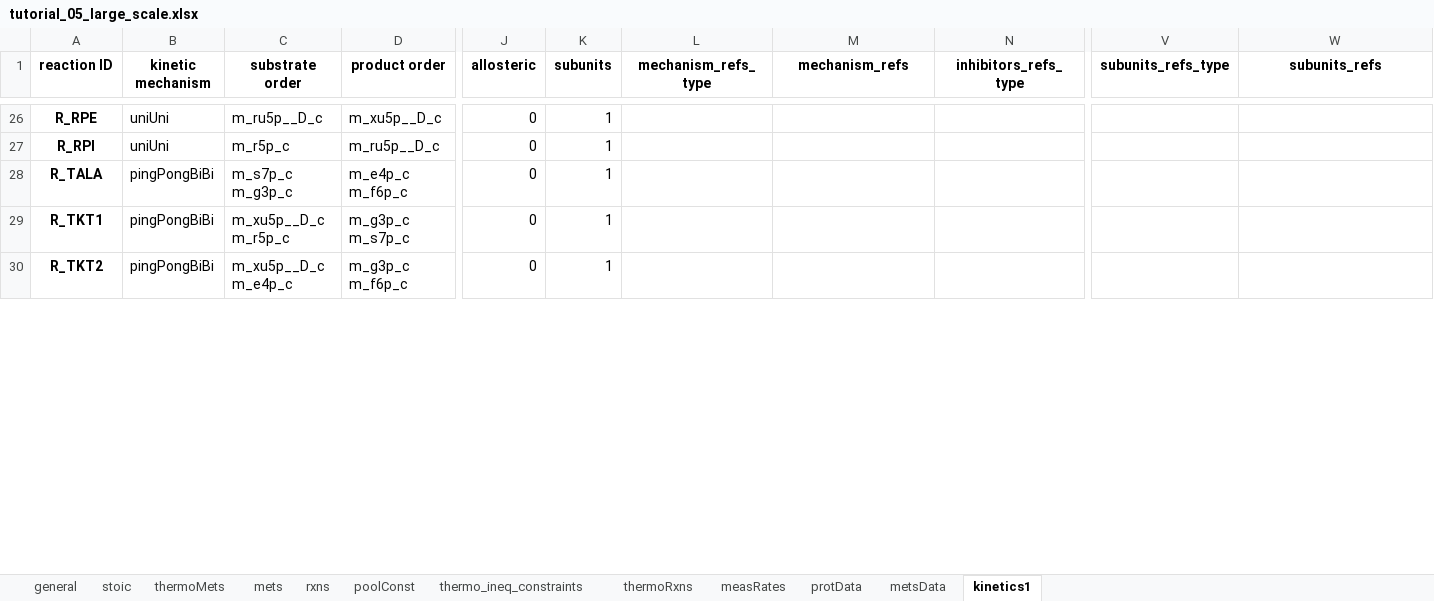
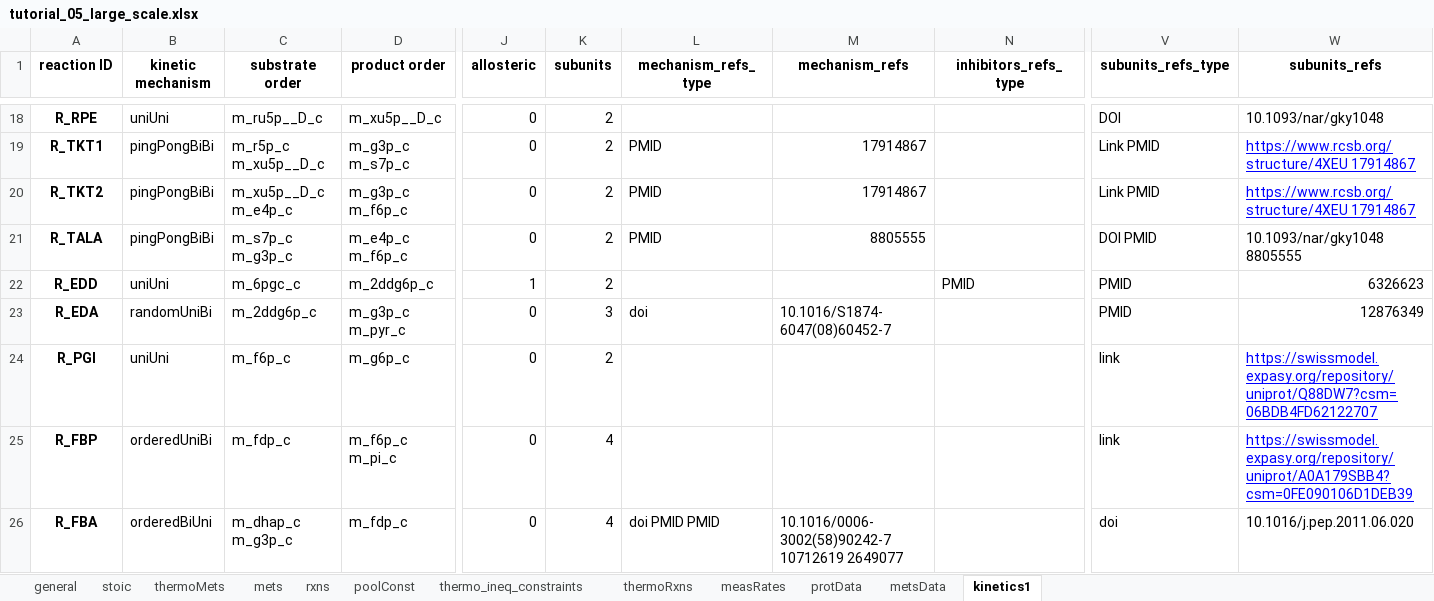
Before and after one commit to biosustain/GRASP, an Excel workbook: io/input/tutorial_05_large_scale.xlsx, sheet kinetics1, drawn as a sheet; only a part is shown, gaps mark what is left out; values as stored, in another font and other column widths than the file's, no borders; removed rows and columns are numbered as before the commit, all else as after; rows hold the shown columns only; the diff covers the shown part only; the diff names each change by its address in the sheet, - before the commit and + after, or states it on an @@ line.

```diff
--- a/io/input/tutorial_05_large_scale.xlsx (sheet kinetics1)
+++ b/io/input/tutorial_05_large_scale.xlsx (sheet kinetics1)
-K18 (subunits): 1
+K18 (subunits): 2
-V18 (subunits_refs_type): (empty)
+V18 (subunits_refs_type): DOI
-W18 (subunits_refs): (empty)
+W18 (subunits_refs): 10.1093/nar/gky1048
-row 27: R_RPI | uniUni | m_r5p_c | m_ru5p__D_c | 0 | 1
-row 28: R_TALA | pingPongBiBi | m_s7p_c m_g3p_c | m_e4p_c m_f6p_c | 0 | 1
-C19 (substrate order): m_xu5p__D_c m_r5p_c
+C19 (substrate order): m_r5p_c m_xu5p__D_c
-K19:K20 (subunits): 1
+K19:K20 (subunits): 2
-L19:L20 (mechanism_refs_type): (empty)
+L19:L20 (mechanism_refs_type): PMID
-M19:M20 (mechanism_refs): (empty)
+M19:M20 (mechanism_refs): 17914867
-V19:V20 (subunits_refs_type): (empty)
+V19:V20 (subunits_refs_type): Link PMID
-W19:W20 (subunits_refs): (empty)
+W19:W20 (subunits_refs): https://www.rcsb.org/structure/4XEU 17914867
+row 21: R_TALA | pingPongBiBi | m_s7p_c m_g3p_c | m_e4p_c m_f6p_c | 0 | 2 | PMID | 8805555 |  | DOI PMID | 10.1093/nar/gky1048 8805555
+row 22: R_EDD | uniUni | m_6pgc_c | m_2ddg6p_c | 1 | 2 |  |  | PMID | PMID | 6326623
+row 23: R_EDA | randomUniBi | m_2ddg6p_c | m_g3p_c m_pyr_c | 0 | 3 | doi | 10.1016/S1874-6047(08)60452-7 |  | PMID | 12876349
+row 24: R_PGI | uniUni | m_f6p_c | m_g6p_c | 0 | 2 |  |  |  | link | https://swissmodel.expasy.org/repository/uniprot/Q88DW7?csm=06BDB4FD62122707
+row 25: R_FBP | orderedUniBi | m_fdp_c | m_f6p_c m_pi_c | 0 | 4 |  |  |  | link | https://swissmodel.expasy.org/repository/uniprot/A0A179SBB4?csm=0FE090106D1DEB39
+row 26: R_FBA | orderedBiUni | m_dhap_c m_g3p_c | m_fdp_c | 0 | 4 | doi PMID PMID | 10.1016/0006-3002(58)90242-7 10712619 2649077 |  | doi | 10.1016/j.pep.2011.06.020
```
Also changed, not shown: 40 added rows, 26 removed rows, 8 moved rows and 36 edited cells elsewhere in this sheet, sheet stoic, sheet measRates, sheet rxns, sheet mets, sheet metsData, sheet thermoRxns, 4 more sheets, formulas that keep their value, 1 other file.
